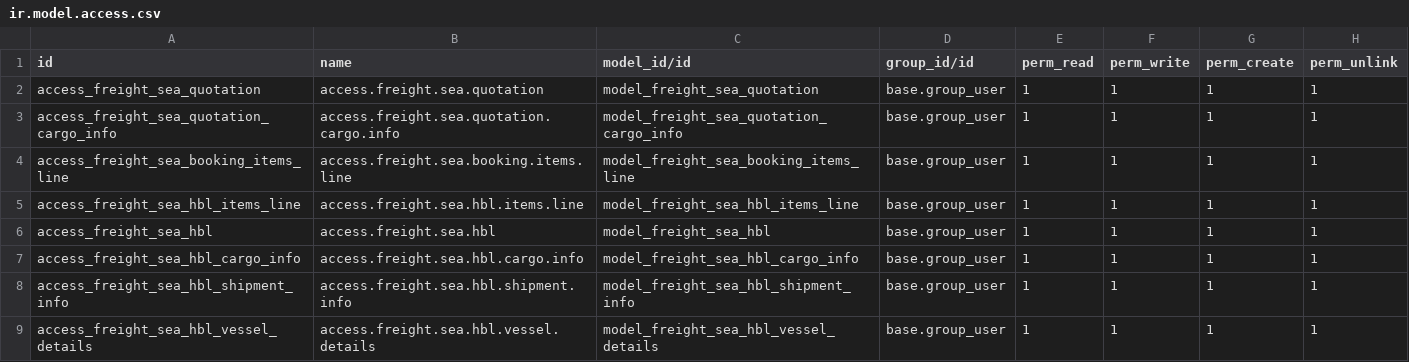
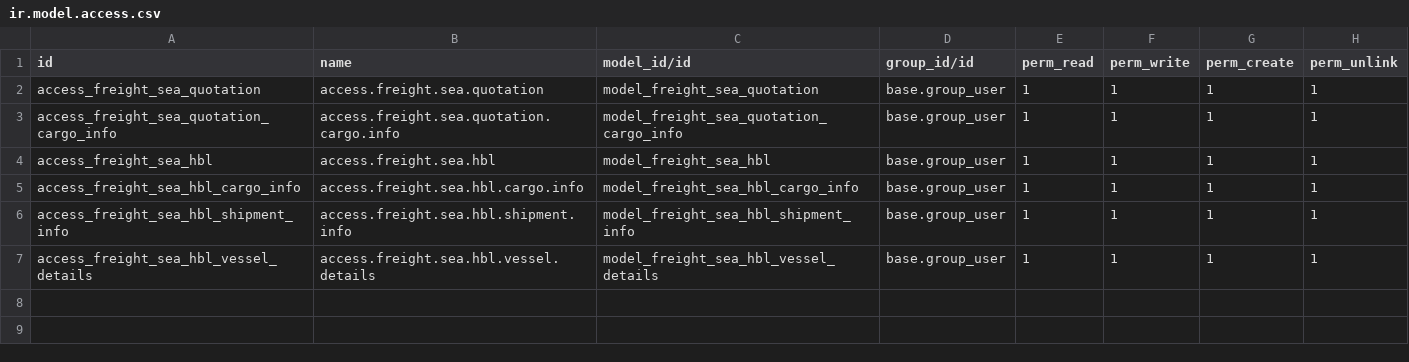
Before and after one commit to clavisdev9-bit/MODULE_FF_WPC, a CSV file: addons/freight_forwarding/security/sea/ir.model.access.csv, drawn as a sheet; the diff names each change by its address in the sheet, - before the commit and + after, or states it on an @@ line.

```diff
--- a/addons/freight_forwarding/security/sea/ir.model.access.csv
+++ b/addons/freight_forwarding/security/sea/ir.model.access.csv
-row 4: access_freight_sea_booking_items_line | access.freight.sea.booking.items.line | model_freight_sea_booking_items_line | base.group_user | 1 | 1 | 1 | 1
-row 5: access_freight_sea_hbl_items_line | access.freight.sea.hbl.items.line | model_freight_sea_hbl_items_line | base.group_user | 1 | 1 | 1 | 1
```
Also changed, not shown: addons/freight_forwarding/security/sea/sales/ir.model.access.csv, 24 other files.
